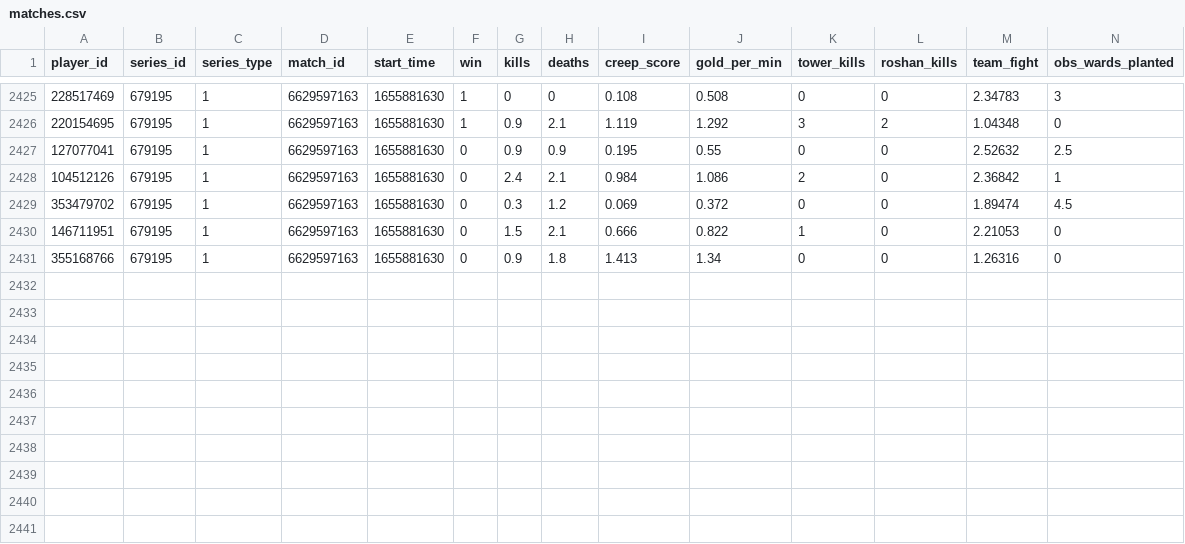
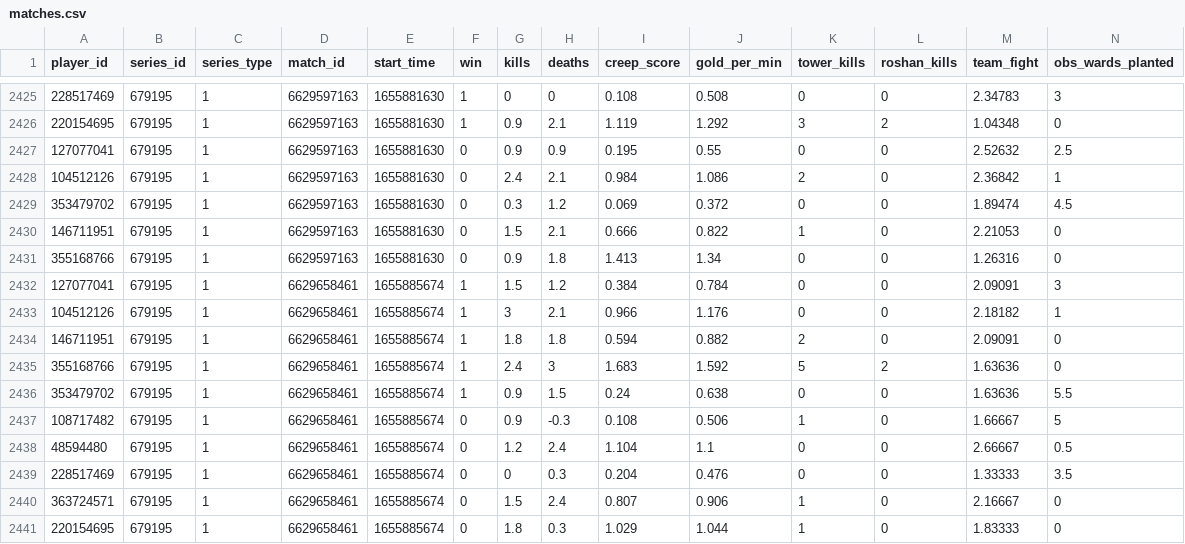
Before and after one commit to VirenDias/dpc-fantasy, a CSV file: data/14270/matches.csv, drawn as a sheet; only a part is shown, gaps mark what is left out; rows hold the shown columns only; the diff names each change by its address in the sheet, - before the commit and + after, or states it on an @@ line.

```diff
--- a/data/14270/matches.csv
+++ b/data/14270/matches.csv
+row 2432: 127077041 | 679195 | 1 | 6629658461 | 1655885674 | 1 | 1.5 | 1.2 | 0.384 | 0.784 | 0 | 0 | 2.09091 | 3
+row 2433: 104512126 | 679195 | 1 | 6629658461 | 1655885674 | 1 | 3 | 2.1 | 0.966 | 1.176 | 0 | 0 | 2.18182 | 1
+row 2434: 146711951 | 679195 | 1 | 6629658461 | 1655885674 | 1 | 1.8 | 1.8 | 0.594 | 0.882 | 2 | 0 | 2.09091 | 0
+row 2435: 355168766 | 679195 | 1 | 6629658461 | 1655885674 | 1 | 2.4 | 3 | 1.683 | 1.592 | 5 | 2 | 1.63636 | 0
+row 2436: 353479702 | 679195 | 1 | 6629658461 | 1655885674 | 1 | 0.9 | 1.5 | 0.24 | 0.638 | 0 | 0 | 1.63636 | 5.5
+row 2437: 108717482 | 679195 | 1 | 6629658461 | 1655885674 | 0 | 0.9 | -0.3 | 0.108 | 0.506 | 1 | 0 | 1.66667 | 5
+row 2438: 48594480 | 679195 | 1 | 6629658461 | 1655885674 | 0 | 1.2 | 2.4 | 1.104 | 1.1 | 0 | 0 | 2.66667 | 0.5
+row 2439: 228517469 | 679195 | 1 | 6629658461 | 1655885674 | 0 | 0 | 0.3 | 0.204 | 0.476 | 0 | 0 | 1.33333 | 3.5
+row 2440: 363724571 | 679195 | 1 | 6629658461 | 1655885674 | 0 | 1.5 | 2.4 | 0.807 | 0.906 | 1 | 0 | 2.16667 | 0
+row 2441: 220154695 | 679195 | 1 | 6629658461 | 1655885674 | 0 | 1.8 | 0.3 | 1.029 | 1.044 | 1 | 0 | 1.83333 | 0
```
Also changed, not shown: 2 other files.
